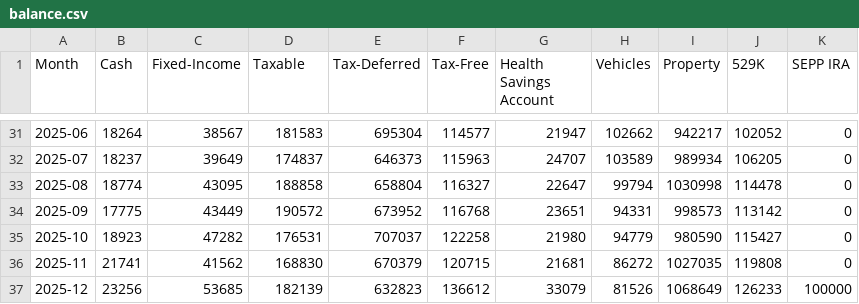
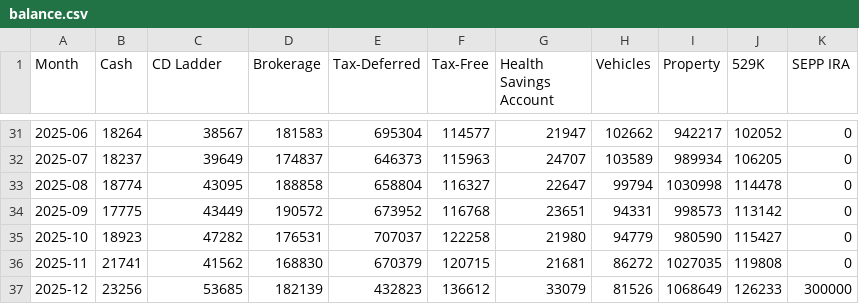
Before and after one commit to emb417/nomad-wealth, a CSV file: data/balance.csv, drawn as a sheet; only a part is shown, gaps mark what is left out; the diff names each change by its address in the sheet, - before the commit and + after, or states it on an @@ line.

```diff
--- a/data/balance.csv
+++ b/data/balance.csv
-C1: Fixed-Income
+C1: CD Ladder
-D1: Taxable
+D1: Brokerage
-E37 (Tax-Deferred): 632823
+E37 (Tax-Deferred): 432823
-K37 (SEPP IRA): 100000
+K37 (SEPP IRA): 300000
```
Also changed, not shown: data/recurring.csv, 11 other files.
